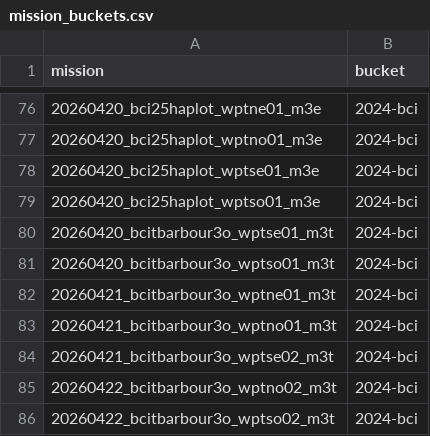
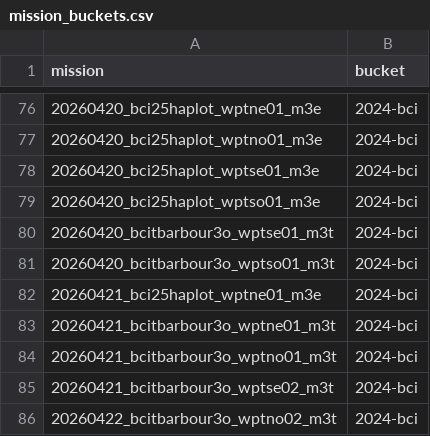
Before and after one commit to traitlab/bci-dashboard, a CSV file: input/mission_buckets.csv, drawn as a sheet; only a part is shown, gaps mark what is left out; the shorter side is filled out with more unchanged rows; the diff names each change by its address in the sheet, - before the commit and + after, or states it on an @@ line.

Commit message:
fix(photos): map mission 20260421_bci25haplot_wptne01_m3e to 2024-bci
The mission's correct name is 20260421_bci25haplot_wptne01_m3e, and its 204 objects sit under that prefix on new Arbutus, so frames fetched under the 20260420 name 404ed (85 of the 2024_bci catalog pool). The 20260420 row stays until the catalog URLs carry the new name.

```diff
--- a/input/mission_buckets.csv
+++ b/input/mission_buckets.csv
+row 82: 20260421_bci25haplot_wptne01_m3e | 2024-bci
```
